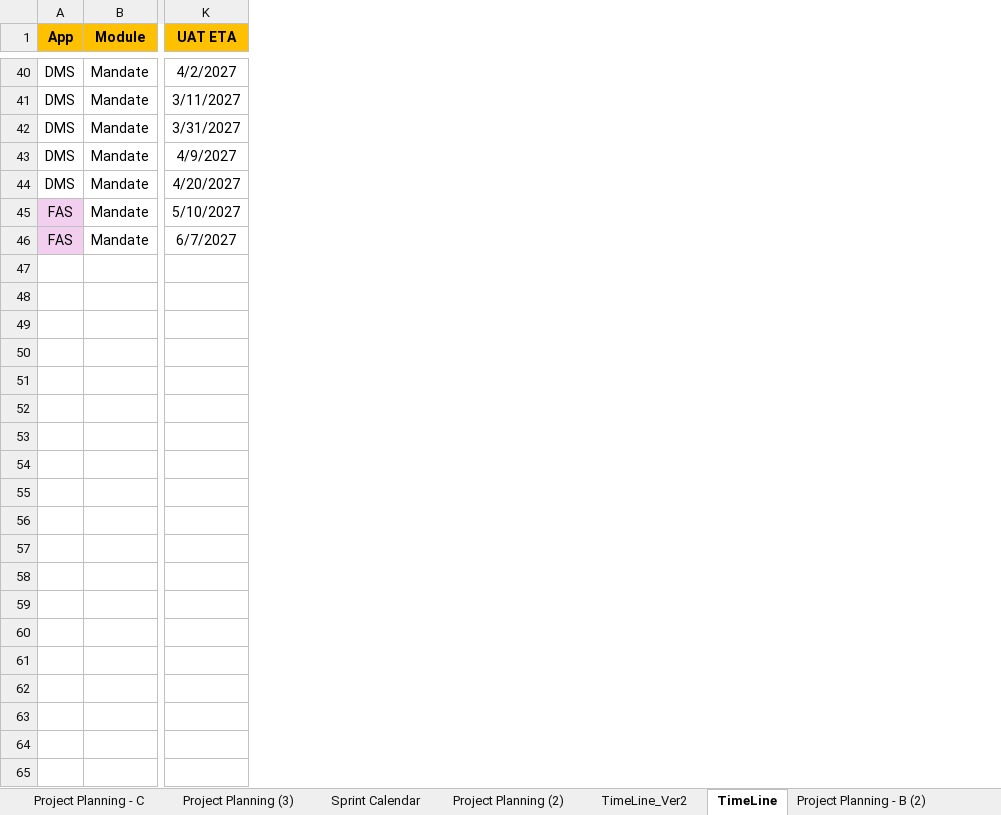
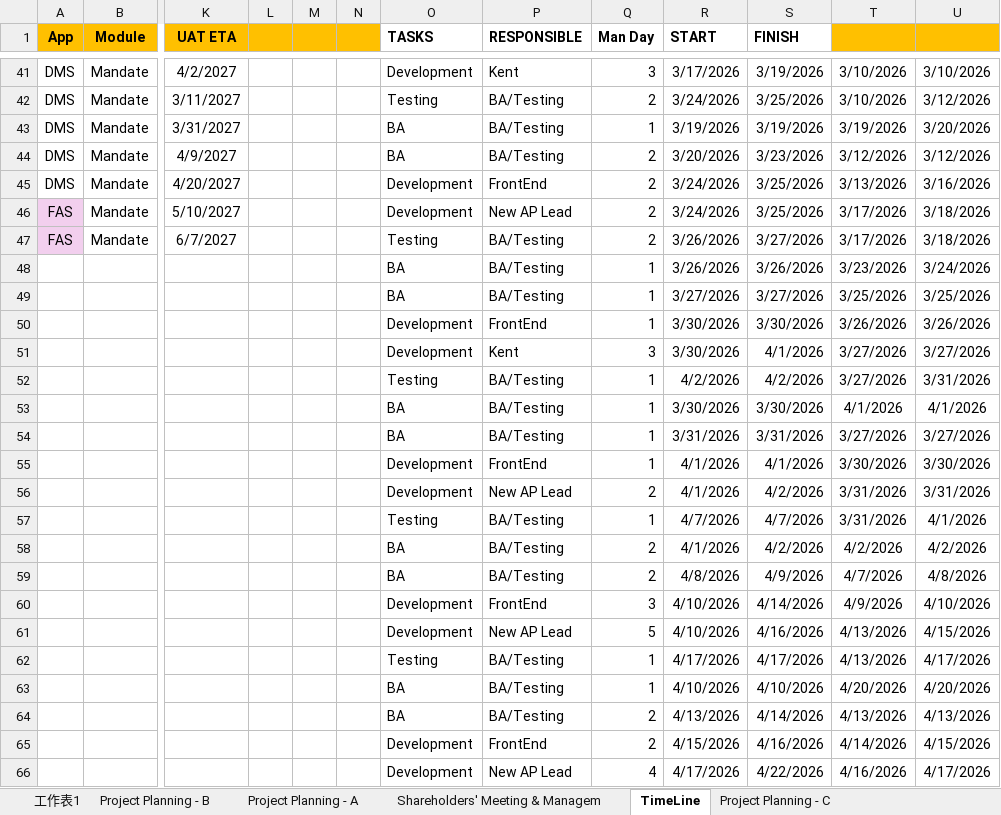
Before and after one commit to godxsdog/DmsSystem, an Excel workbook: DMS Project Deliverables Tracking Sheet.xlsx, sheet TimeLine, drawn as a sheet; only a part is shown, gaps mark what is left out; values as stored, in another font and other column widths than the file's, no borders; table styles not drawn; rows hold the shown columns only; the diff covers the shown part only; the diff names each change by its address in the sheet, - before the commit and + after, or states it on an @@ line.

```diff
--- a/DMS Project Deliverables Tracking Sheet.xlsx (sheet TimeLine)
+++ b/DMS Project Deliverables Tracking Sheet.xlsx (sheet TimeLine)
@@ sheet tab order changed: 工作表1 | Project Planning - B | Project Planning - A | Shareholders' Meeting & Managem | TimeLine | Project Planning - C @@
+column L, empty
+column M, empty
+column N, empty
+column O (TASKS), rows 41-47: Development | Testing | BA | BA | Development | Development | Testing
+column P (RESPONSIBLE), rows 41-47: Kent | BA/Testing | BA/Testing | BA/Testing | FrontEnd | New AP Lead | BA/Testing
+column Q (Man Day), rows 41-47: 3 | 2 | 1 | 2 | 2 | 2 | 2
+column R (START), rows 41-47: 3/17/2026 | 3/24/2026 | 3/19/2026 | 3/20/2026 | 3/24/2026 | 3/24/2026 | 3/26/2026
+column S (FINISH), rows 41-47: 3/19/2026 | 3/25/2026 | 3/19/2026 | 3/23/2026 | 3/25/2026 | 3/25/2026 | 3/27/2026
+column T, rows 41-47: 3/10/2026 | 3/10/2026 | 3/19/2026 | 3/12/2026 | 3/13/2026 | 3/17/2026 | 3/17/2026
+column U, rows 41-47: 3/10/2026 | 3/12/2026 | 3/20/2026 | 3/12/2026 | 3/16/2026 | 3/18/2026 | 3/18/2026
+row 48:  |  |  |  |  |  | BA | BA/Testing | 1 | 3/26/2026 | 3/26/2026 | 3/23/2026 | 3/24/2026
+row 49:  |  |  |  |  |  | BA | BA/Testing | 1 | 3/27/2026 | 3/27/2026 | 3/25/2026 | 3/25/2026
+row 50:  |  |  |  |  |  | Development | FrontEnd | 1 | 3/30/2026 | 3/30/2026 | 3/26/2026 | 3/26/2026
+row 51:  |  |  |  |  |  | Development | Kent | 3 | 3/30/2026 | 4/1/2026 | 3/27/2026 | 3/27/2026
+row 52:  |  |  |  |  |  | Testing | BA/Testing | 1 | 4/2/2026 | 4/2/2026 | 3/27/2026 | 3/31/2026
+row 53:  |  |  |  |  |  | BA | BA/Testing | 1 | 3/30/2026 | 3/30/2026 | 4/1/2026 | 4/1/2026
+row 54:  |  |  |  |  |  | BA | BA/Testing | 1 | 3/31/2026 | 3/31/2026 | 3/27/2026 | 3/27/2026
+row 55:  |  |  |  |  |  | Development | FrontEnd | 1 | 4/1/2026 | 4/1/2026 | 3/30/2026 | 3/30/2026
+row 56:  |  |  |  |  |  | Development | New AP Lead | 2 | 4/1/2026 | 4/2/2026 | 3/31/2026 | 3/31/2026
+row 57:  |  |  |  |  |  | Testing | BA/Testing | 1 | 4/7/2026 | 4/7/2026 | 3/31/2026 | 4/1/2026
+row 58:  |  |  |  |  |  | BA | BA/Testing | 2 | 4/1/2026 | 4/2/2026 | 4/2/2026 | 4/2/2026
+row 59:  |  |  |  |  |  | BA | BA/Testing | 2 | 4/8/2026 | 4/9/2026 | 4/7/2026 | 4/8/2026
+row 60:  |  |  |  |  |  | Development | FrontEnd | 3 | 4/10/2026 | 4/14/2026 | 4/9/2026 | 4/10/2026
+row 61:  |  |  |  |  |  | Development | New AP Lead | 5 | 4/10/2026 | 4/16/2026 | 4/13/2026 | 4/15/2026
+row 62:  |  |  |  |  |  | Testing | BA/Testing | 1 | 4/17/2026 | 4/17/2026 | 4/13/2026 | 4/17/2026
+row 63:  |  |  |  |  |  | BA | BA/Testing | 1 | 4/10/2026 | 4/10/2026 | 4/20/2026 | 4/20/2026
+row 64:  |  |  |  |  |  | BA | BA/Testing | 2 | 4/13/2026 | 4/14/2026 | 4/13/2026 | 4/13/2026
+row 65:  |  |  |  |  |  | Development | FrontEnd | 2 | 4/15/2026 | 4/16/2026 | 4/14/2026 | 4/15/2026
+row 66:  |  |  |  |  |  | Development | New AP Lead | 4 | 4/17/2026 | 4/22/2026 | 4/16/2026 | 4/17/2026
```
Also changed, not shown: 100 added rows elsewhere in this sheet, sheet Project Planning - C, sheet Project Planning - B, sheet 工作表1, formulas that keep their value, hidden cells, 1 other file.
